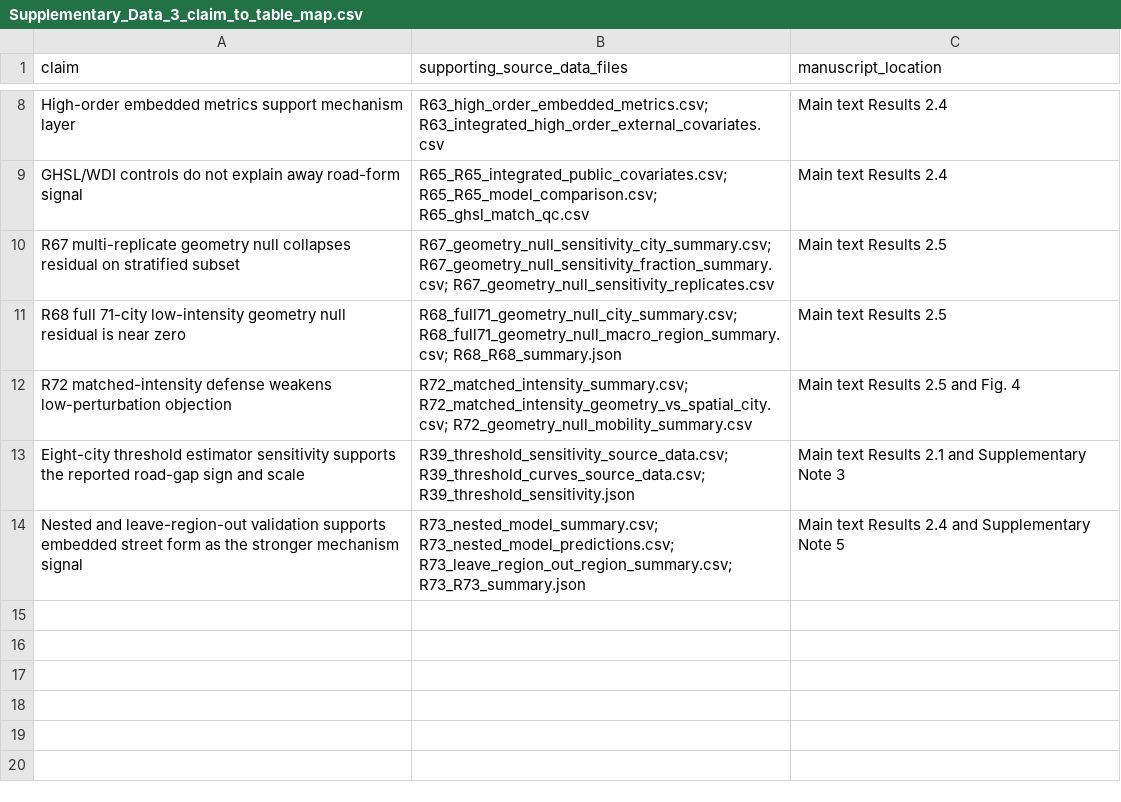
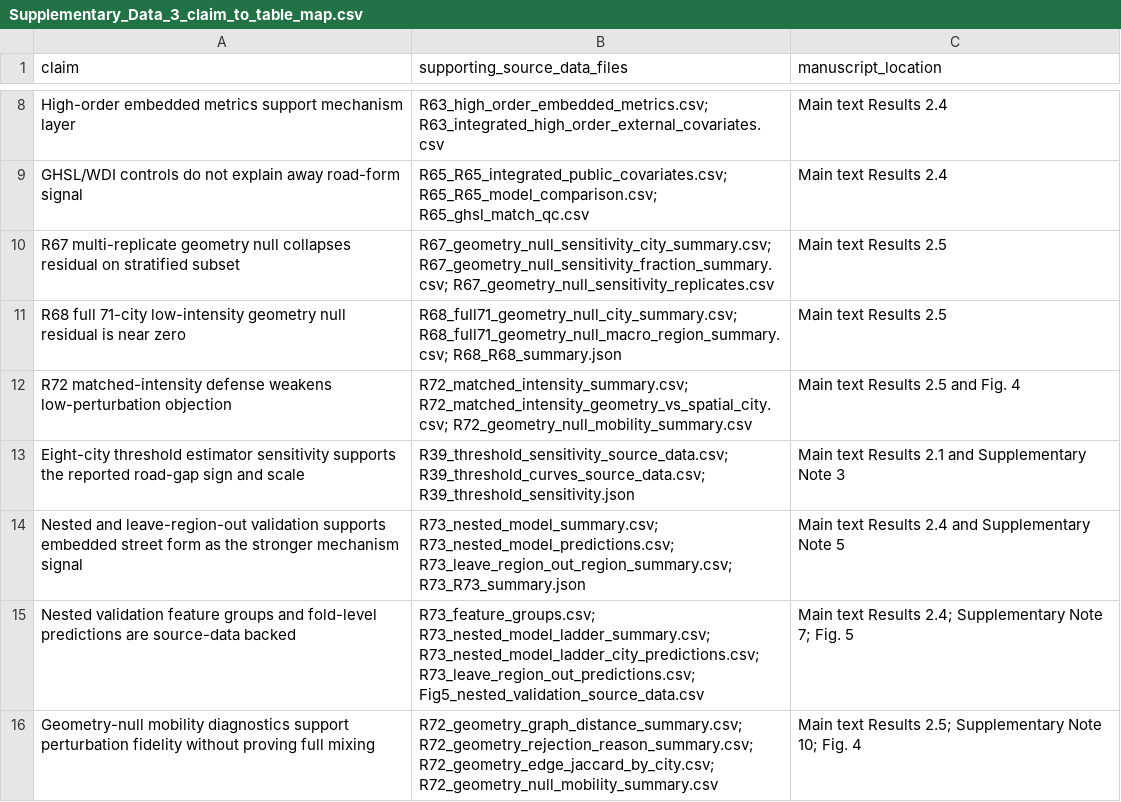
Before and after one commit to Johnsonlijian/2026-globalinfra-percolation-repro, a CSV file: source_data/Supplementary_Data_3_claim_to_table_map.csv, drawn as a sheet; only a part is shown, gaps mark what is left out.

```diff
--- a/source_data/Supplementary_Data_3_claim_to_table_map.csv
+++ b/source_data/Supplementary_Data_3_claim_to_table_map.csv
@@ -14 +14,3 @@ Eight-city threshold estimator sensitivity supports the reported road-gap sign a
 Nested and leave-region-out validation supports embedded street form as the stronger mechanism signal,R73_nested_model_summary.csv; R73_nested_model_predictions.csv; R73_leave_region_out_region_summary.csv; R73_R73_summary.json,Main text Results 2.4 and Supplementary Note 5
+Nested validation feature groups and fold-level predictions are source-data backed,R73_feature_groups.csv; R73_nested_model_ladder_summary.csv; R73_nested_model_ladder_city_predictions.csv; R73_leave_region_out_predictions.csv; Fig5_nested_validation_source_data.csv,Main text Results 2.4; Supplementary Note 7; Fig. 5
+Geometry-null mobility diagnostics support perturbation fidelity without proving full mixing,R72_geometry_graph_distance_summary.csv; R72_geometry_rejection_reason_summary.csv; R72_geometry_edge_jaccard_by_city.csv; R72_geometry_null_mobility_summary.csv,Main text Results 2.5; Supplementary Note 10; Fig. 4
```
Also changed, not shown: DATASETS_AND_LINKS.csv, source_data/Supplementary_Data_1_source_data_manifest.csv, 47 other files.
